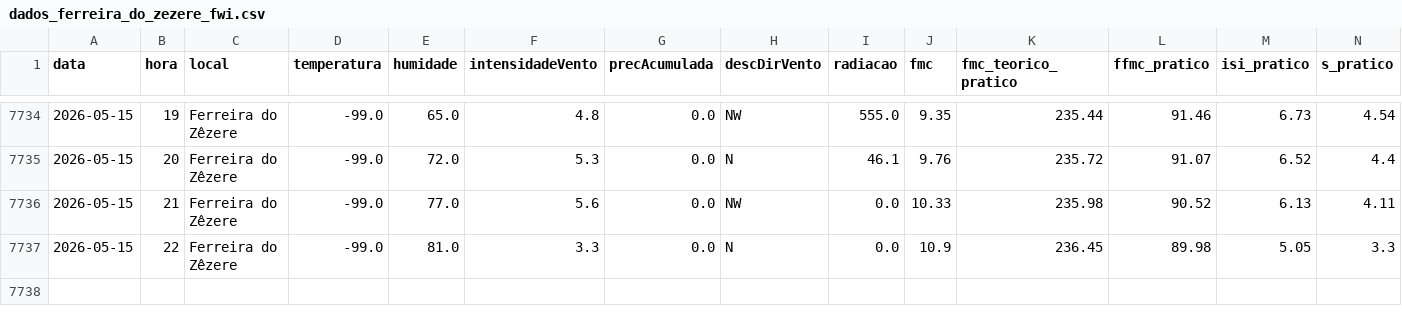
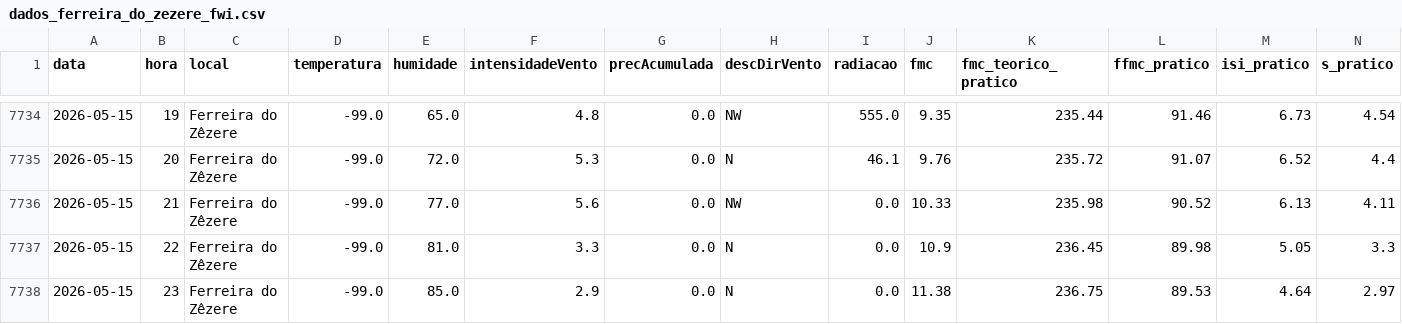
Before and after one commit to 23657/fwi-pipeline-ipt, a CSV file: dados_ferreira_do_zezere_fwi.csv, drawn as a sheet; only a part is shown, gaps mark what is left out; rows hold the shown columns only; the diff names each change by its address in the sheet, - before the commit and + after, or states it on an @@ line.

```diff
--- a/dados_ferreira_do_zezere_fwi.csv
+++ b/dados_ferreira_do_zezere_fwi.csv
+row 7738: 2026-05-15 | 23 | Ferreira do Zêzere | -99.0 | 85.0 | 2.9 | 0.0 | N | 0.0 | 11.38 | 236.75 | 89.53 | 4.64 | 2.97
```
Also changed, not shown: dados_castanheira_de_pera_fwi.csv, dados_macao_fwi.csv, 2 other files.
